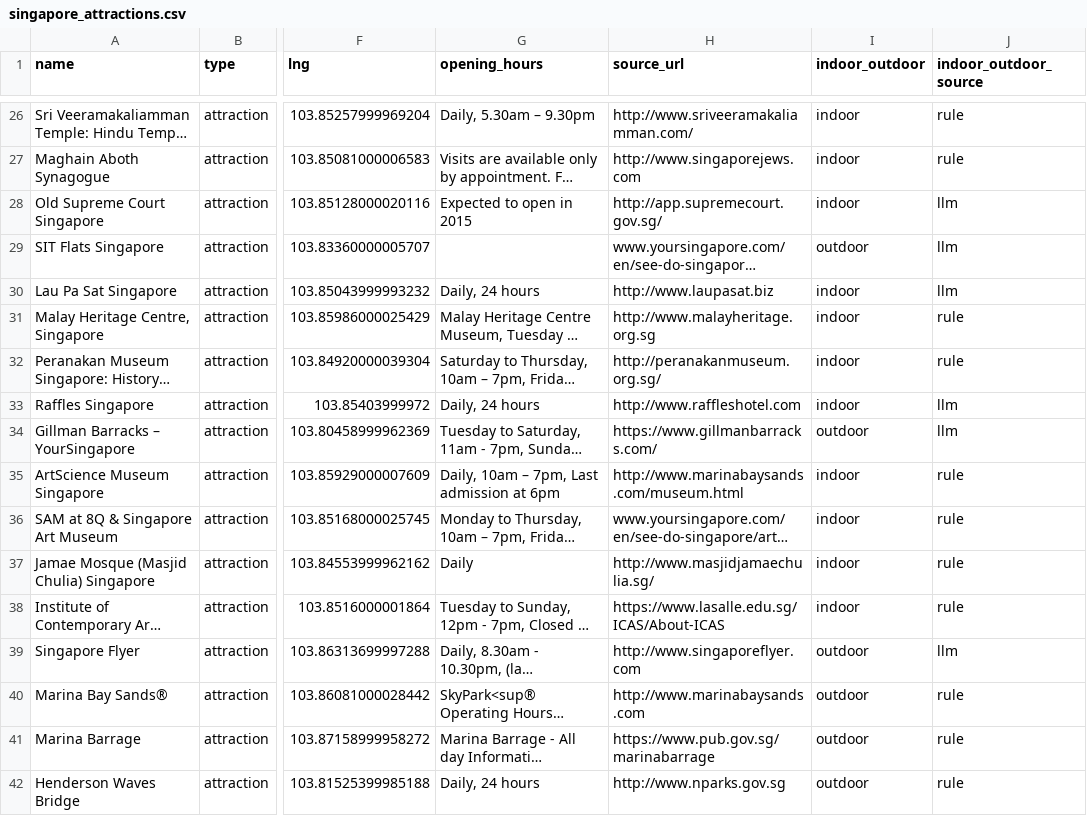
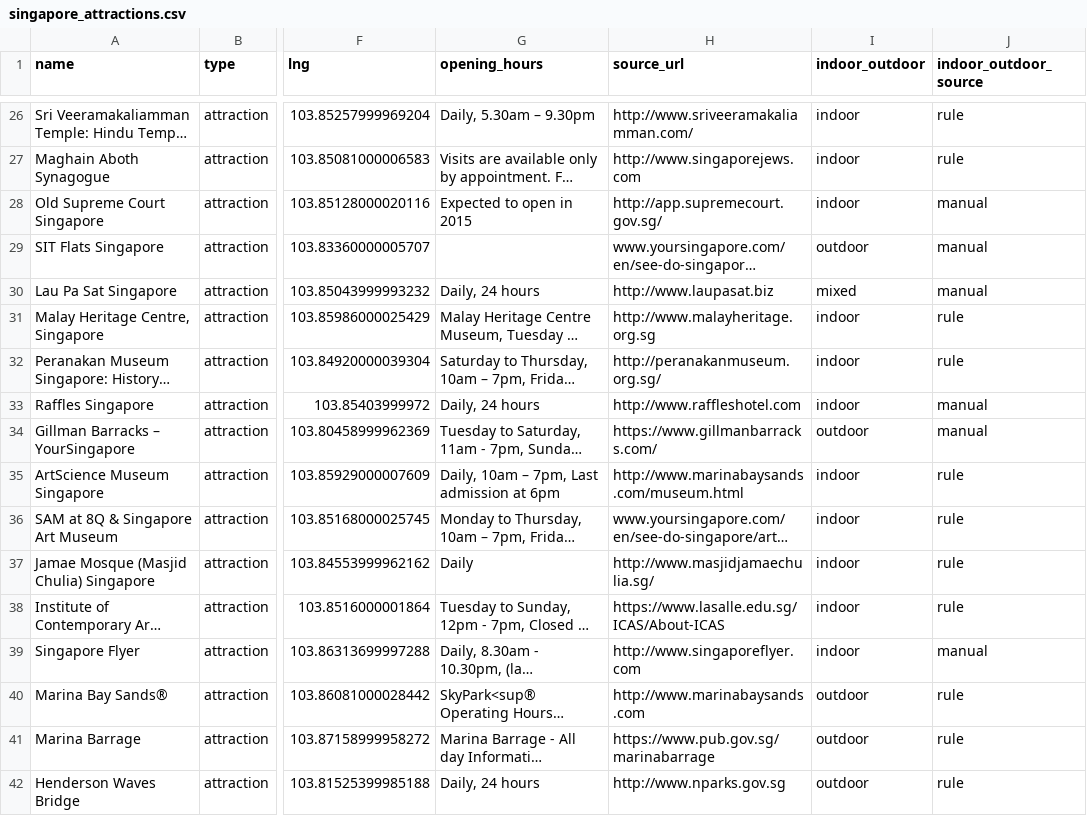
Before and after one commit to ArTNeby1/Team6AdProject, a CSV file: ML/data/processed/singapore_attractions.csv, drawn as a sheet; only a part is shown, gaps mark what is left out; long unchanged cells end in …; the diff covers the shown part only; the diff names each change by its address in the sheet, - before the commit and + after, or states it on an @@ line.

```diff
--- a/ML/data/processed/singapore_attractions.csv
+++ b/ML/data/processed/singapore_attractions.csv
-J28:J30 (indoor_outdoor_source): llm
+J28:J30 (indoor_outdoor_source): manual
-I30 (indoor_outdoor): indoor
+I30 (indoor_outdoor): mixed
-J33:J34 (indoor_outdoor_source): llm
+J33:J34 (indoor_outdoor_source): manual
-I39 (indoor_outdoor): outdoor
+I39 (indoor_outdoor): indoor
-J39 (indoor_outdoor_source): llm
+J39 (indoor_outdoor_source): manual
```
Also changed, not shown: 22 edited cells elsewhere in this file, 1 other file.
